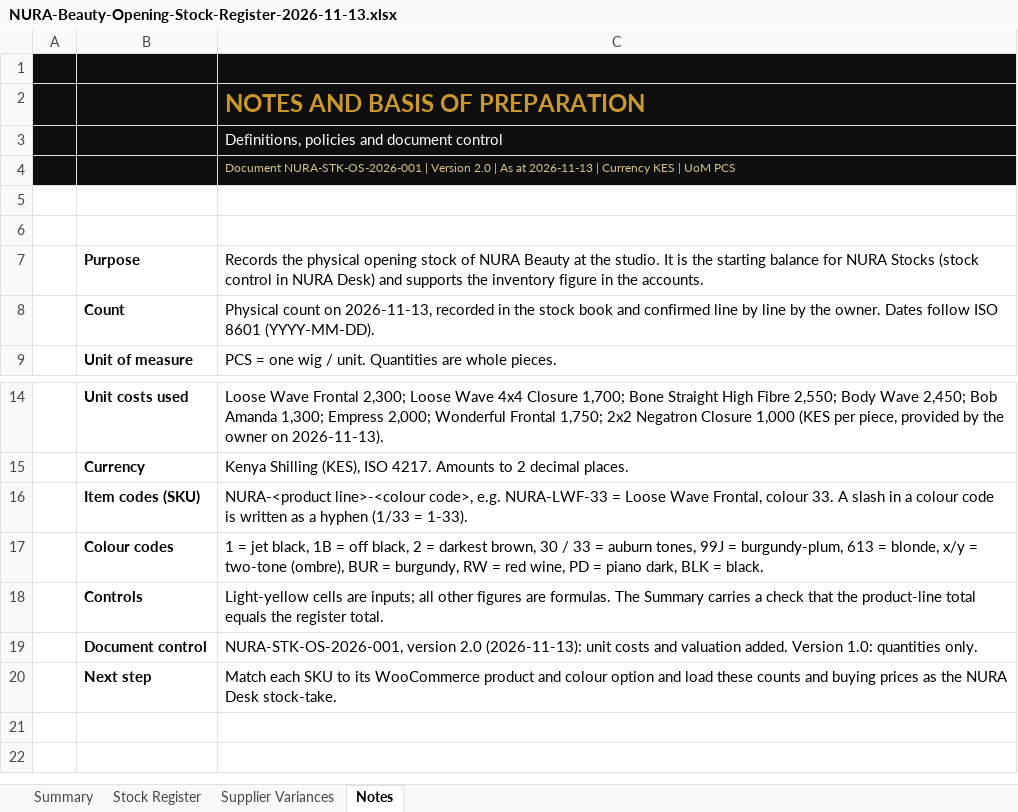
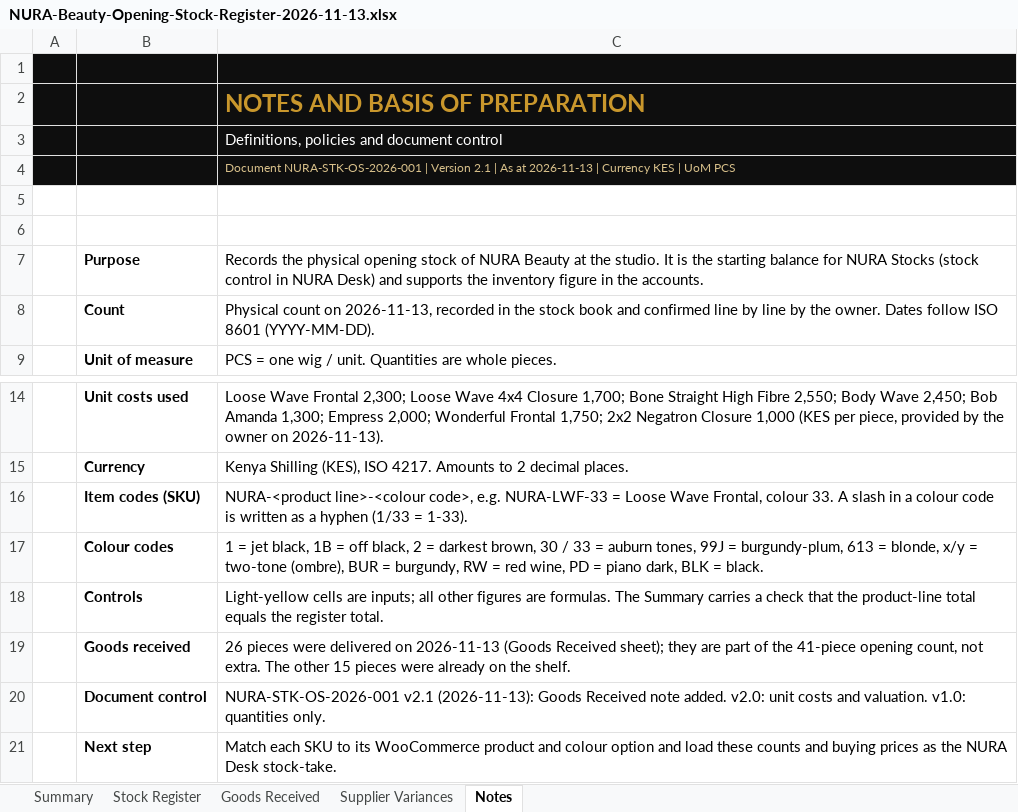
Before and after one commit to moselanto/NURA_STOCKS, an Excel workbook: data/NURA-Beauty-Opening-Stock-Register-2026-11-13.xlsx, sheet Notes, drawn as a sheet; only a part is shown, gaps mark what is left out; values as stored, in another font and other column widths than the file's, no borders; charts and pictures not drawn; addresses are those after the commit; the diff names each change by its address in the sheet, - before the commit and + after, or states it on an @@ line.

Commit message:
Register v2.1: Goods Received note for 2026-11-13 delivery (26 pcs, reconciled to 41-pc opening count); PRD updated with owner decisions

```diff
--- a/data/NURA-Beauty-Opening-Stock-Register-2026-11-13.xlsx (sheet Notes)
+++ b/data/NURA-Beauty-Opening-Stock-Register-2026-11-13.xlsx (sheet Notes)
+sheet tab: Goods Received
-C4: …| Version 2.0 | As…
+C4: …| Version 2.1 | As…
+row 19:  | Goods received | 26 pieces were delivered on 2026-11-13 (Goods Received sheet); they are part of the 41-piece opening count, not extra. The other 15 pieces were already on the shelf.
-C20: NURA-STK-OS-2026-001, version 2.0 (2026-11-13): unit costs and valuation added. Version 1.0: quantities only.
+C20: NURA-STK-OS-2026-001 v2.1 (2026-11-13): Goods Received note added. v2.0: unit costs and valuation. v1.0: quantities only.
```
Also changed, not shown: sheet Stock Register, sheet Supplier Variances, sheet Summary, charts or pictures, 2 other files.
